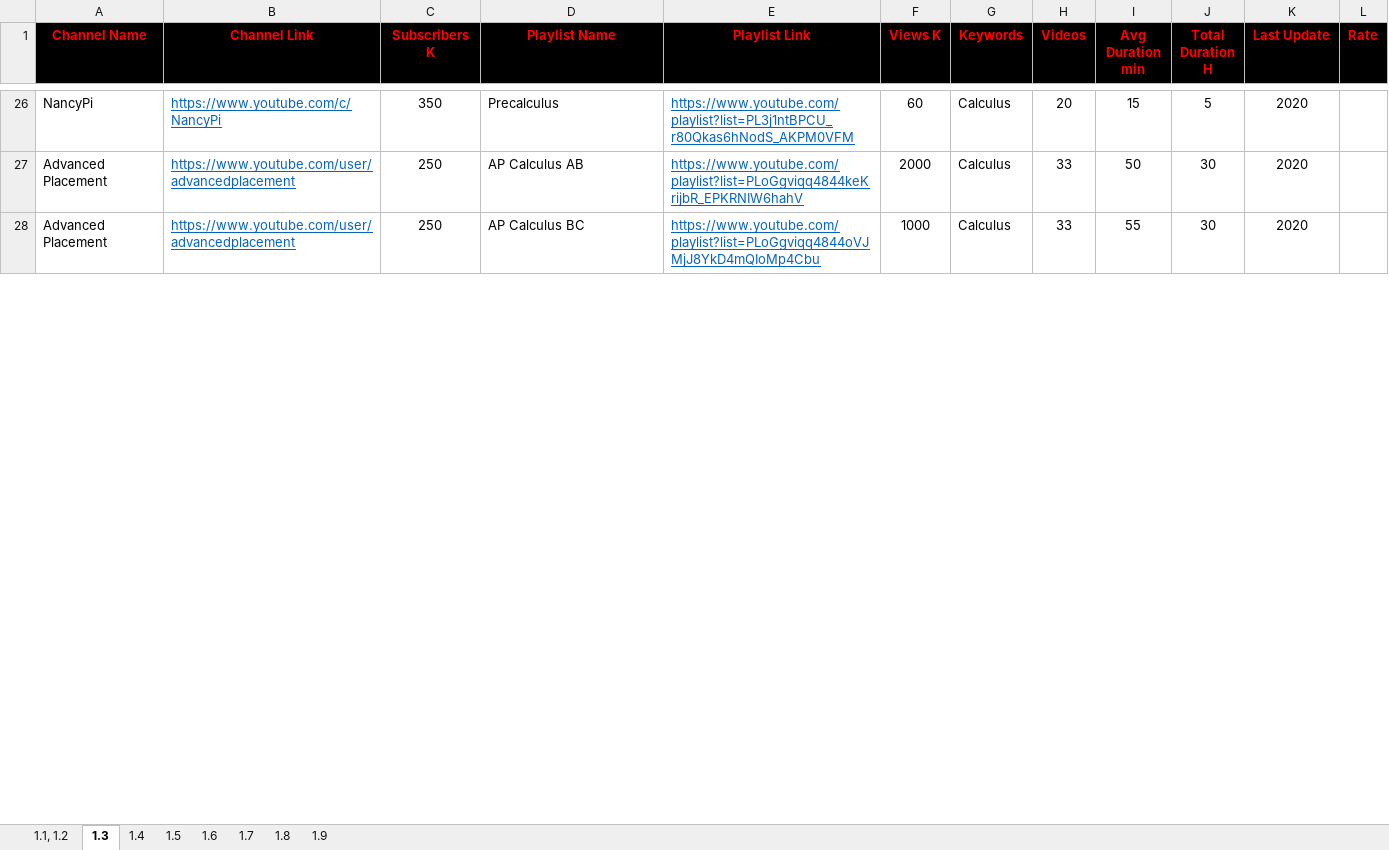
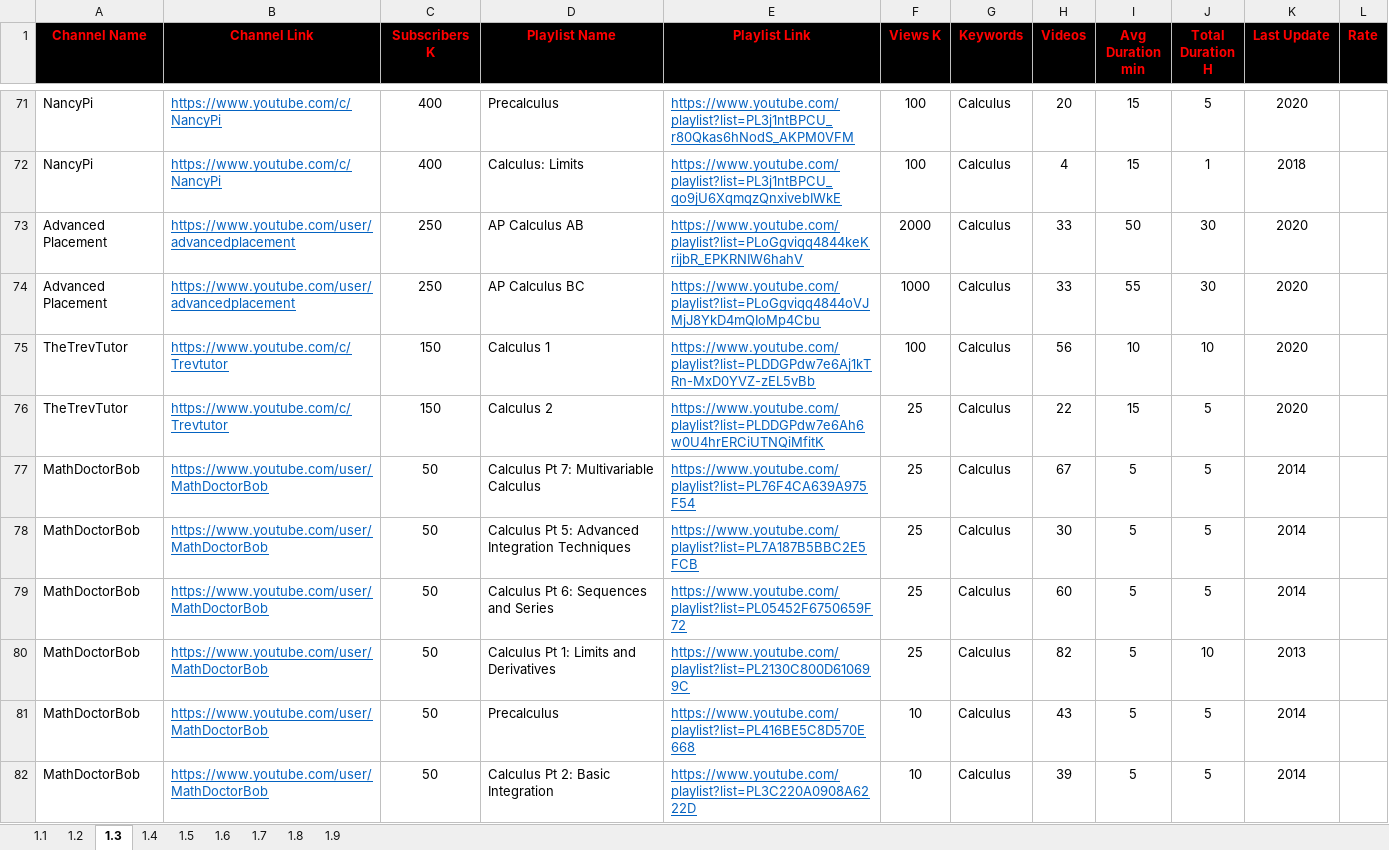
Before and after one commit to MarwanELAdawy/YouTube-Playlists, an Excel workbook: 1.Computer-Science-YouTube-Playlists.xlsx, sheet 1.3, drawn as a sheet; only a part is shown, gaps mark what is left out; values as stored, in another font and other column widths than the file's, no borders; addresses are those after the commit; the diff covers the shown part only; the diff names each change by its address in the sheet, - before the commit and + after, or states it on an @@ line.

```diff
--- a/1.Computer-Science-YouTube-Playlists.xlsx (sheet 1.3)
+++ b/1.Computer-Science-YouTube-Playlists.xlsx (sheet 1.3)
-sheet tab: 1.1, 1.2
+sheet tab: 1.2
+sheet tab: 1.1
-C71 (Subscribers K): 350
+C71 (Subscribers K): 400
-F71 (Views K): 60
+F71 (Views K): 100
+row 72: NancyPi | https://www.youtube.com/c/NancyPi | 400 | Calculus: Limits | https://www.youtube.com/playlist?list=PL3j1ntBPCU_qo9jU6XqmqzQnxivebIWkE | 100 | Calculus | 4 | 15 | 1 | 2018
+row 75: TheTrevTutor | https://www.youtube.com/c/Trevtutor | 150 | Calculus 1 | https://www.youtube.com/playlist?list=PLDDGPdw7e6Aj1kTRn-MxD0YVZ-zEL5vBb | 100 | Calculus | 56 | 10 | 10 | 2020
+row 76: TheTrevTutor | https://www.youtube.com/c/Trevtutor | 150 | Calculus 2 | https://www.youtube.com/playlist?list=PLDDGPdw7e6Ah6w0U4hrERCiUTNQiMfitK | 25 | Calculus | 22 | 15 | 5 | 2020
+row 77: MathDoctorBob | https://www.youtube.com/user/MathDoctorBob | 50 | Calculus Pt 7: Multivariable Calculus | https://www.youtube.com/playlist?list=PL76F4CA639A975F54 | 25 | Calculus | 67 | 5 | 5 | 2014
+row 78: MathDoctorBob | https://www.youtube.com/user/MathDoctorBob | 50 | Calculus Pt 5: Advanced Integration Techniques | https://www.youtube.com/playlist?list=PL7A187B5BBC2E5FCB | 25 | Calculus | 30 | 5 | 5 | 2014
+row 79: MathDoctorBob | https://www.youtube.com/user/MathDoctorBob | 50 | Calculus Pt 6: Sequences and Series | https://www.youtube.com/playlist?list=PL05452F6750659F72 | 25 | Calculus | 60 | 5 | 5 | 2014
+row 80: MathDoctorBob | https://www.youtube.com/user/MathDoctorBob | 50 | Calculus Pt 1: Limits and Derivatives | https://www.youtube.com/playlist?list=PL2130C800D610699C | 25 | Calculus | 82 | 5 | 10 | 2013
+row 81: MathDoctorBob | https://www.youtube.com/user/MathDoctorBob | 50 | Precalculus | https://www.youtube.com/playlist?list=PL416BE5C8D570E668 | 10 | Calculus | 43 | 5 | 5 | 2014
+row 82: MathDoctorBob | https://www.youtube.com/user/MathDoctorBob | 50 | Calculus Pt 2: Basic Integration | https://www.youtube.com/playlist?list=PL3C220A0908A6222D | 10 | Calculus | 39 | 5 | 5 | 2014
```
Also changed, not shown: 94 added rows, 33 removed rows, 3 moved rows and 69 edited cells elsewhere in this sheet, sheet 1.2, formulas that keep their value.
